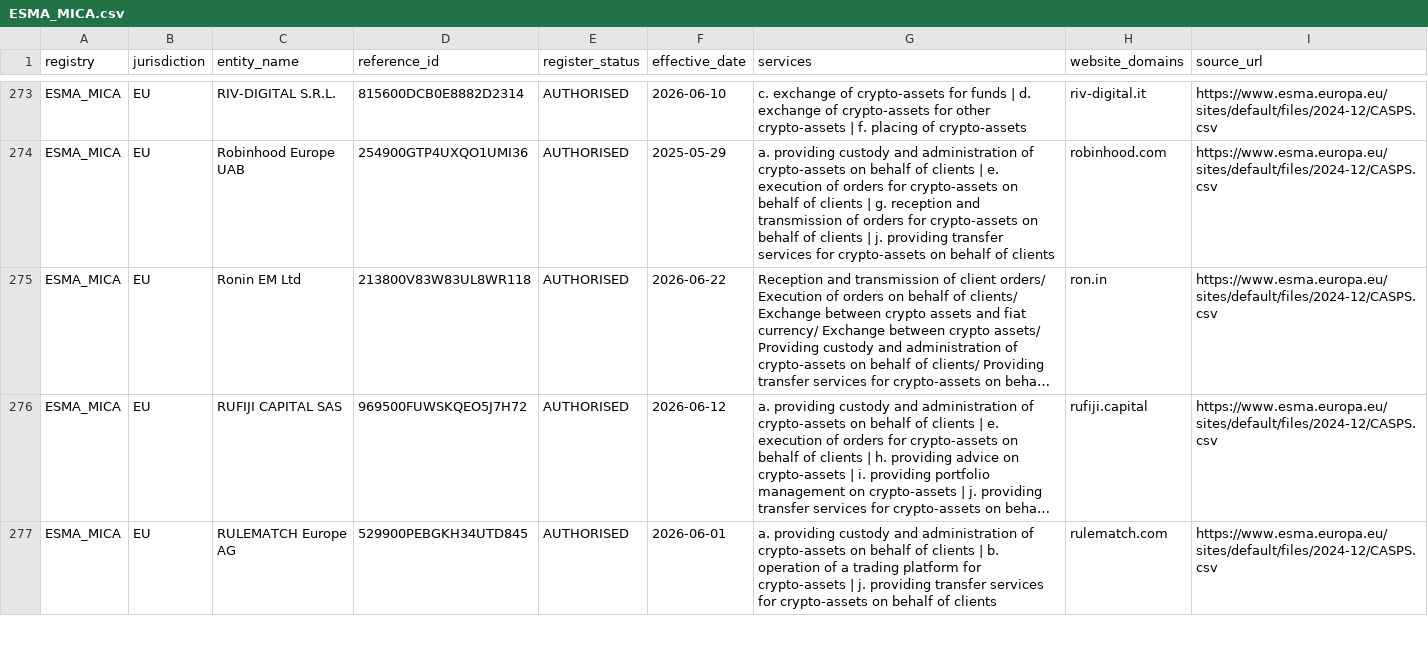
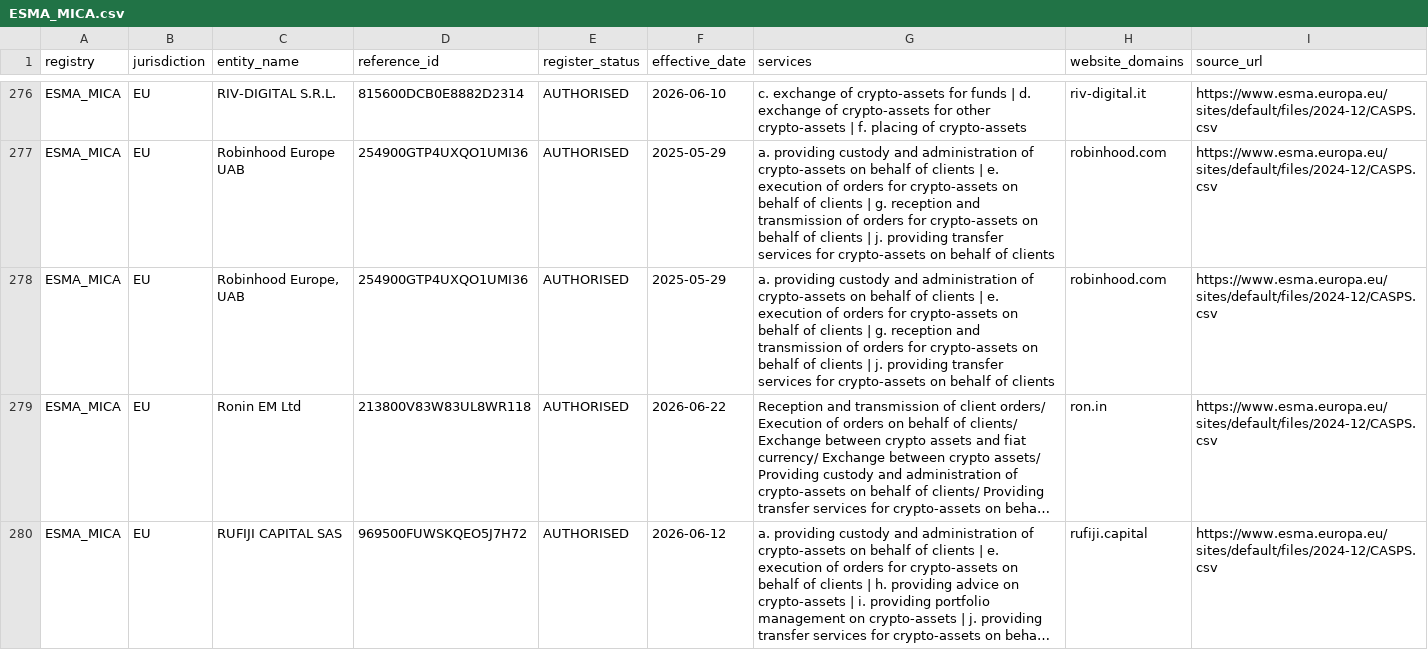
Before and after one commit to takame-io/exchange-registers, a CSV file: registers/ESMA_MICA.csv, drawn as a sheet; only a part is shown, gaps mark what is left out; the shorter side is filled out with more unchanged rows; long unchanged cells end in …; the diff covers the shown part only; the diff names each change by its address in the sheet, - before the commit and + after, or states it on an @@ line.

```diff
--- a/registers/ESMA_MICA.csv
+++ b/registers/ESMA_MICA.csv
+row 278: ESMA_MICA | EU | Robinhood Europe, UAB | 254900GTP4UXQO1UMI36 | AUTHORISED | 2025-05-29 | a. providing custody and administration of crypto-assets on behalf of clients | e. execution of orders for crypto-assets on behalf of clients | g. reception and transmission of orders for crypto-assets on behalf of clients | j. providing transfer services for crypto-assets on behalf of clients | robinhood.com | https://www.esma.europa.eu/sites/default/files/2024-12/CASPS.csv
```
Also changed, not shown: 11 added rows and 1 edited cell elsewhere in this file, exchange_records.csv, registers/AMF_FR.csv, 6 other files.
